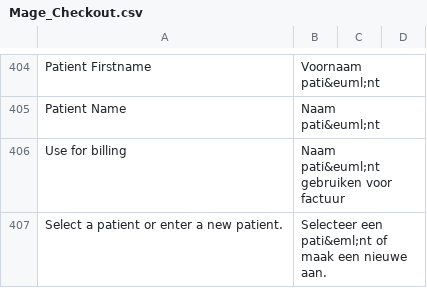
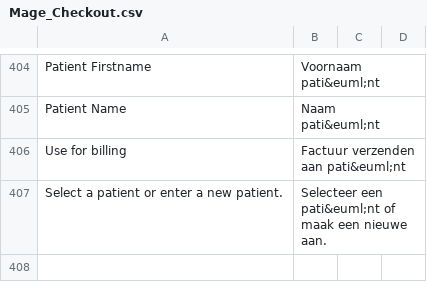
Before and after one commit to Brainworx/Magento, a CSV file: app/locale/nl_NL/Mage_Checkout.csv, drawn as a sheet; only a part is shown, gaps mark what is left out.

```diff
--- a/app/locale/nl_NL/Mage_Checkout.csv
+++ b/app/locale/nl_NL/Mage_Checkout.csv
@@ -406,3 +406,3 @@
 "Patient Name","Naam pati&euml;nt"
-"Use for billing","Naam pati&euml;nt gebruiken voor factuur"
-"Select a patient or enter a new patient.","Selecteer een pati&eml;nt of maak een nieuwe aan."
+"Use for billing","Factuur verzenden aan pati&euml;nt"
+"Select a patient or enter a new patient.","Selecteer een pati&euml;nt of maak een nieuwe aan."
```
Also changed, not shown: 10 other files.
